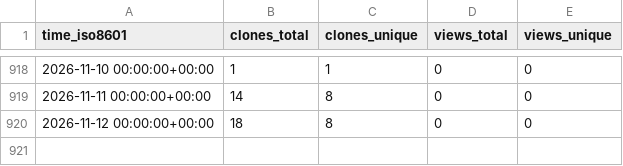
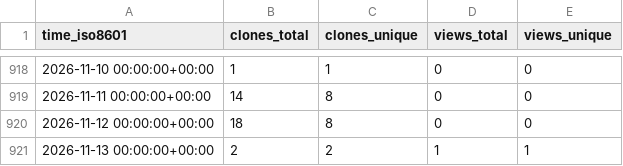
Before and after one commit to sysbio-curie/PhysiBoSSv1, a CSV file: sysbio-curie/PhysiBoSSv1/ghrs-data/views_clones_aggregate.csv, drawn as a sheet; only a part is shown, gaps mark what is left out; the diff names each change by its address in the sheet, - before the commit and + after, or states it on an @@ line.

```diff
--- a/sysbio-curie/PhysiBoSSv1/ghrs-data/views_clones_aggregate.csv
+++ b/sysbio-curie/PhysiBoSSv1/ghrs-data/views_clones_aggregate.csv
+row 921: 2026-11-13 00:00:00+00:00 | 2 | 2 | 1 | 1
```
Also changed, not shown: 1 other file.
